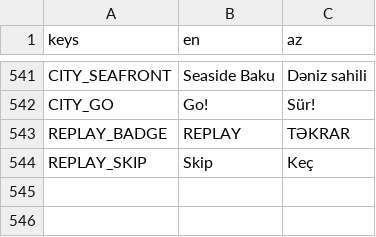
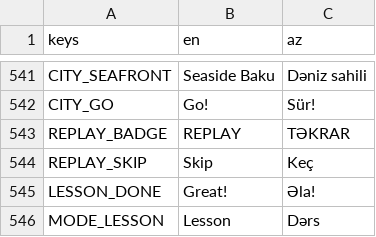
Before and after one commit to aqilmuraudov/yaska-racing, a CSV file: localization/strings.csv, drawn as a sheet; only a part is shown, gaps mark what is left out; the diff names each change by its address in the sheet, - before the commit and + after, or states it on an @@ line.

```diff
--- a/localization/strings.csv
+++ b/localization/strings.csv
+row 545: LESSON_DONE | Great! | Əla!
+row 546: MODE_LESSON | Lesson | Dərs
```
Also changed, not shown: 7 other files.
